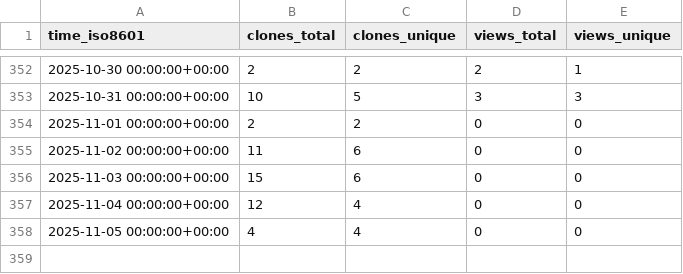
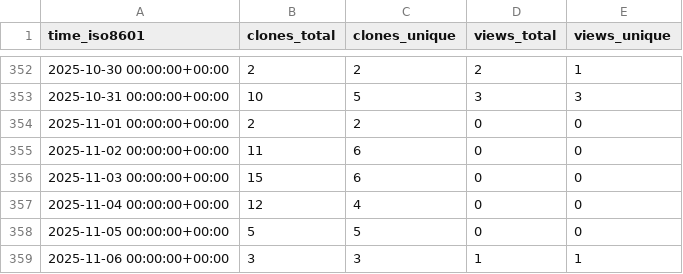
Before and after one commit to sayantikabanik/MasterClass, a CSV file: sayantikabanik/Masterclass/ghrs-data/views_clones_aggregate.csv, drawn as a sheet; only a part is shown, gaps mark what is left out.

```diff
--- a/sayantikabanik/Masterclass/ghrs-data/views_clones_aggregate.csv
+++ b/sayantikabanik/Masterclass/ghrs-data/views_clones_aggregate.csv
@@ -357,2 +357,3 @@ time_iso8601,clones_total,clones_unique,views_total,views_unique
 2025-11-04 00:00:00+00:00,12,4,0,0
-2025-11-05 00:00:00+00:00,4,4,0,0
+2025-11-05 00:00:00+00:00,5,5,0,0
+2025-11-06 00:00:00+00:00,3,3,1,1
```
Also changed, not shown: 1 other file.
